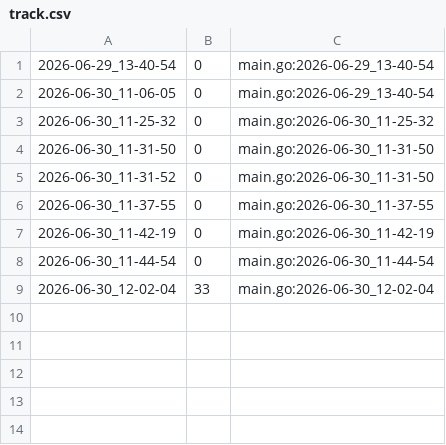
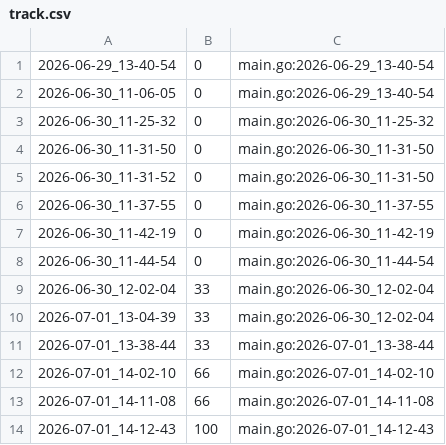
Before and after one commit to qxcode-course/ed-ter-bloco-a-analiasm, a CSV file: tasks/.tko/track/ed@escapeSpread/track.csv, drawn as a sheet; the diff names each change by its address in the sheet, - before the commit and + after, or states it on an @@ line.

```diff
--- a/tasks/.tko/track/ed@escapeSpread/track.csv
+++ b/tasks/.tko/track/ed@escapeSpread/track.csv
+row 10: 2026-07-01_13-04-39 | 33 | main.go:2026-06-30_12-02-04
+row 11: 2026-07-01_13-38-44 | 33 | main.go:2026-07-01_13-38-44
+row 12: 2026-07-01_14-02-10 | 66 | main.go:2026-07-01_14-02-10
+row 13: 2026-07-01_14-11-08 | 66 | main.go:2026-07-01_14-11-08
+row 14: 2026-07-01_14-12-43 | 100 | main.go:2026-07-01_14-12-43
```
Also changed, not shown: 7 other files.
